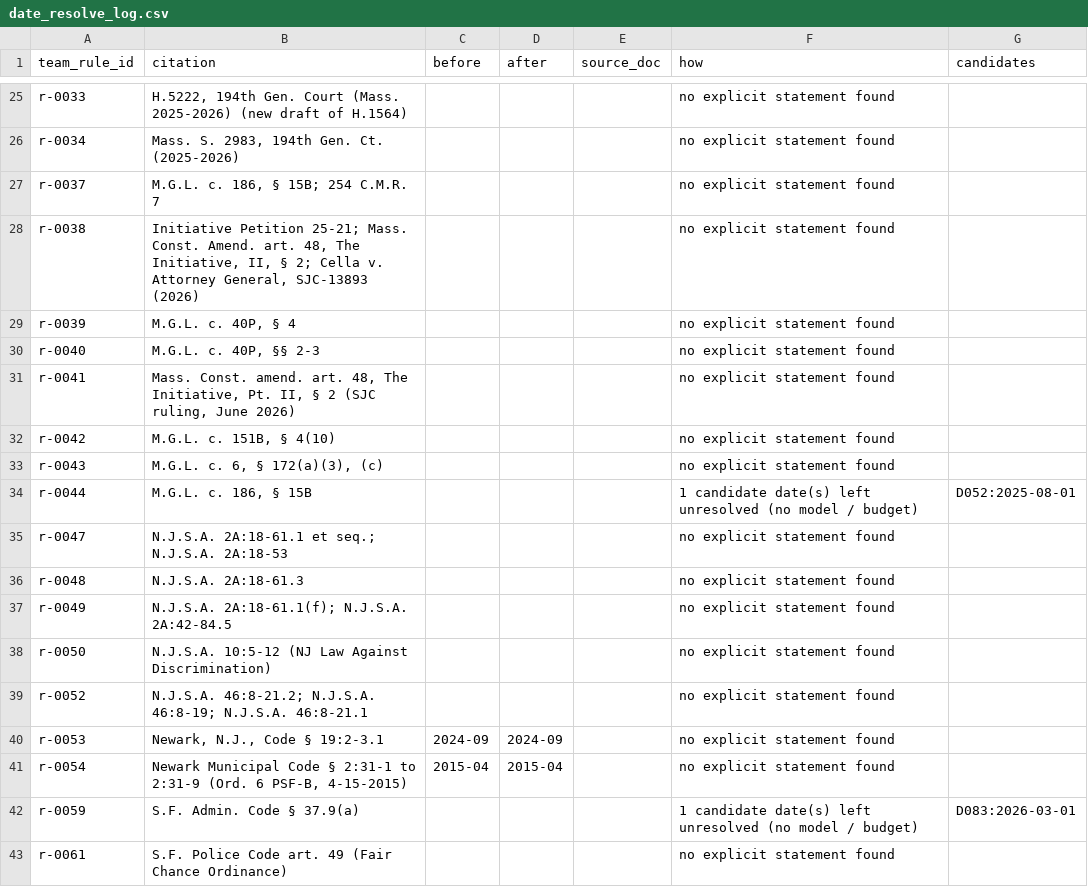
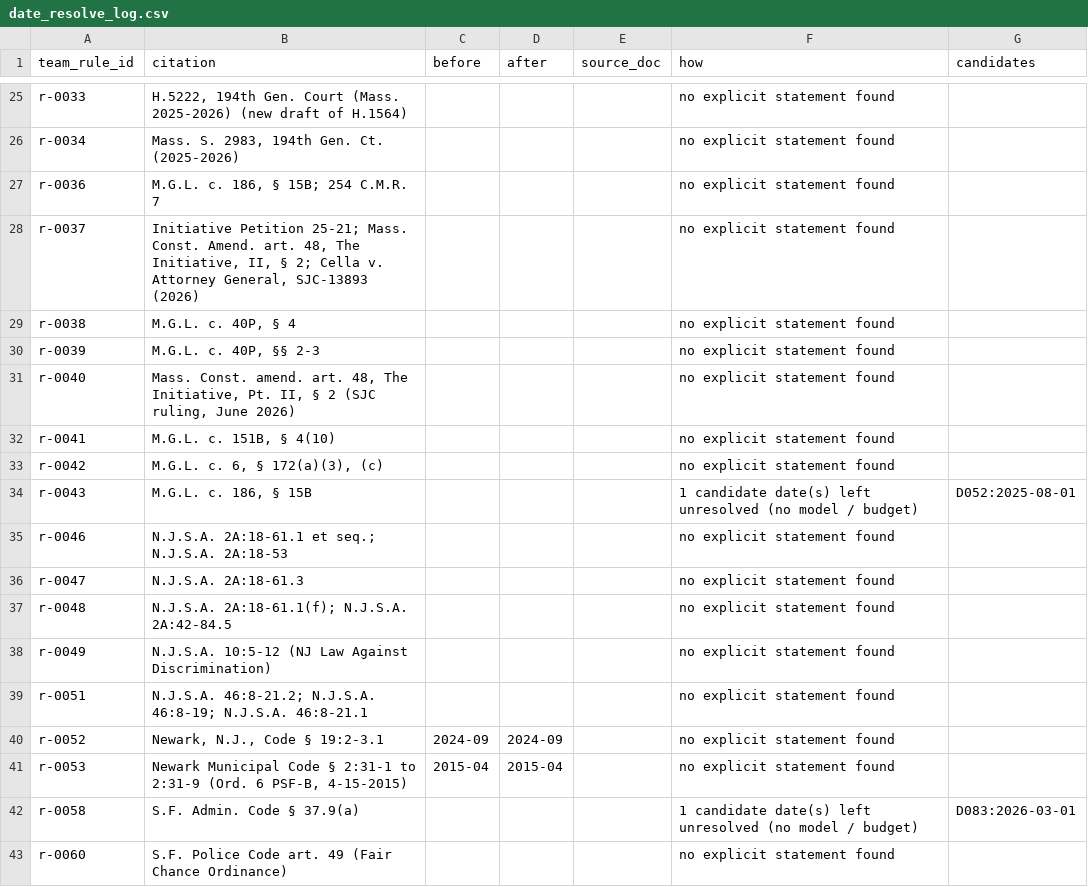
Before and after one commit to Hamzaslam1996/statute-street, a CSV file: out/date_resolve_log.csv, drawn as a sheet; only a part is shown, gaps mark what is left out.

```diff
--- a/out/date_resolve_log.csv
+++ b/out/date_resolve_log.csv
@@ -26,18 +26,18 @@ r-0033,"H.5222, 194th Gen. Court (Mass. 2025-2026) (new draft of H.1564)",,,,no
 r-0034,"Mass. S. 2983, 194th Gen. Ct. (2025-2026)",,,,no explicit statement found,
-r-0037,"M.G.L. c. 186, § 15B; 254 C.M.R. 7",,,,no explicit statement found,
-r-0038,"Initiative Petition 25-21; Mass. Const. Amend. art. 48, The Initiative, II, § 2; Cella v. Attorney General, SJC-13893 (2026)",,,,no explicit statement found,
-r-0039,"M.G.L. c. 40P, § 4",,,,no explicit statement found,
-r-0040,"M.G.L. c. 40P, §§ 2-3",,,,no explicit statement found,
-r-0041,"Mass. Const. amend. art. 48, The Initiative, Pt. II, § 2 (SJC ruling, June 2026)",,,,no explicit statement found,
-r-0042,"M.G.L. c. 151B, § 4(10)",,,,no explicit statement found,
-r-0043,"M.G.L. c. 6, § 172(a)(3), (c)",,,,no explicit statement found,
-r-0044,"M.G.L. c. 186, § 15B",,,,1 candidate date(s) left unresolved (no model / budget),D052:2025-08-01
-r-0047,N.J.S.A. 2A:18-61.1 et seq.; N.J.S.A. 2A:18-53,,,,no explicit statement found,
-r-0048,N.J.S.A. 2A:18-61.3,,,,no explicit statement found,
-r-0049,N.J.S.A. 2A:18-61.1(f); N.J.S.A. 2A:42-84.5,,,,no explicit statement found,
-r-0050,N.J.S.A. 10:5-12 (NJ Law Against Discrimination),,,,no explicit statement found,
-r-0052,N.J.S.A. 46:8-21.2; N.J.S.A. 46:8-19; N.J.S.A. 46:8-21.1,,,,no explicit statement found,
-r-0053,"Newark, N.J., Code § 19:2-3.1",2024-09,2024-09,,no explicit statement found,
-r-0054,"Newark Municipal Code § 2:31-1 to 2:31-9 (Ord. 6 PSF-B, 4-15-2015)",2015-04,2015-04,,no explicit statement found,
-r-0059,S.F. Admin. Code § 37.9(a),,,,1 candidate date(s) left unresolved (no model / budget),D083:2026-03-01
-r-0061,S.F. Police Code art. 49 (Fair Chance Ordinance),,,,no explicit statement found,
+r-0036,"M.G.L. c. 186, § 15B; 254 C.M.R. 7",,,,no explicit statement found,
+r-0037,"Initiative Petition 25-21; Mass. Const. Amend. art. 48, The Initiative, II, § 2; Cella v. Attorney General, SJC-13893 (2026)",,,,no explicit statement found,
+r-0038,"M.G.L. c. 40P, § 4",,,,no explicit statement found,
+r-0039,"M.G.L. c. 40P, §§ 2-3",,,,no explicit statement found,
+r-0040,"Mass. Const. amend. art. 48, The Initiative, Pt. II, § 2 (SJC ruling, June 2026)",,,,no explicit statement found,
+r-0041,"M.G.L. c. 151B, § 4(10)",,,,no explicit statement found,
+r-0042,"M.G.L. c. 6, § 172(a)(3), (c)",,,,no explicit statement found,
+r-0043,"M.G.L. c. 186, § 15B",,,,1 candidate date(s) left unresolved (no model / budget),D052:2025-08-01
+r-0046,N.J.S.A. 2A:18-61.1 et seq.; N.J.S.A. 2A:18-53,,,,no explicit statement found,
+r-0047,N.J.S.A. 2A:18-61.3,,,,no explicit statement found,
+r-0048,N.J.S.A. 2A:18-61.1(f); N.J.S.A. 2A:42-84.5,,,,no explicit statement found,
+r-0049,N.J.S.A. 10:5-12 (NJ Law Against Discrimination),,,,no explicit statement found,
+r-0051,N.J.S.A. 46:8-21.2; N.J.S.A. 46:8-19; N.J.S.A. 46:8-21.1,,,,no explicit statement found,
+r-0052,"Newark, N.J., Code § 19:2-3.1",2024-09,2024-09,,no explicit statement found,
+r-0053,"Newark Municipal Code § 2:31-1 to 2:31-9 (Ord. 6 PSF-B, 4-15-2015)",2015-04,2015-04,,no explicit statement found,
+r-0058,S.F. Admin. Code § 37.9(a),,,,1 candidate date(s) left unresolved (no model / budget),D083:2026-03-01
+r-0060,S.F. Police Code art. 49 (Fair Chance Ordinance),,,,no explicit statement found,
```
Also changed, not shown: out/dedupe_log.csv, 22 other files.
